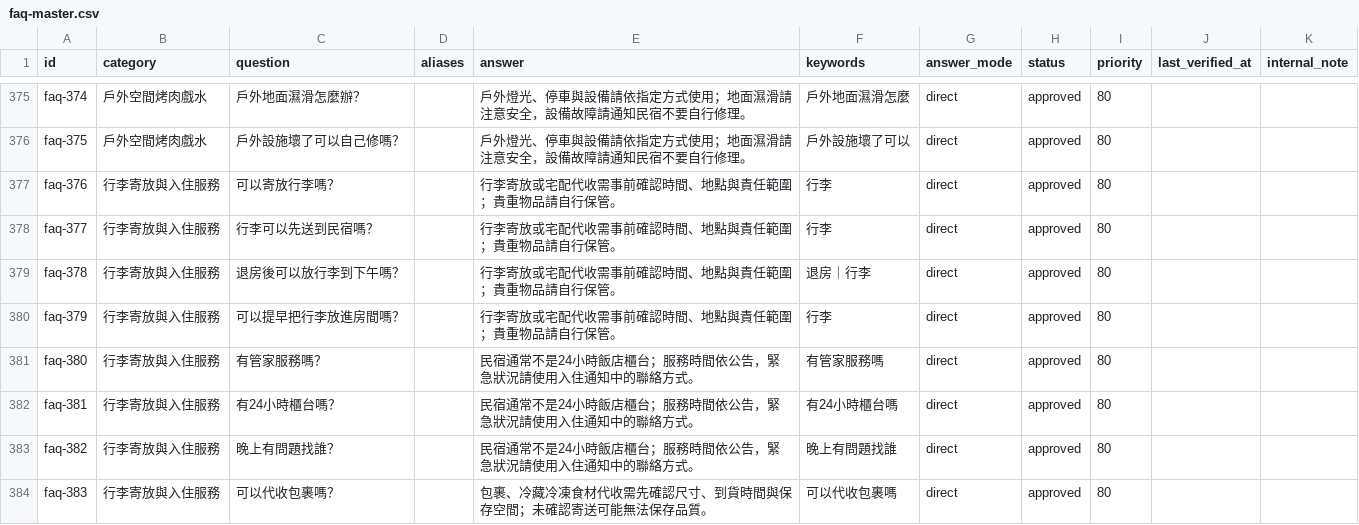
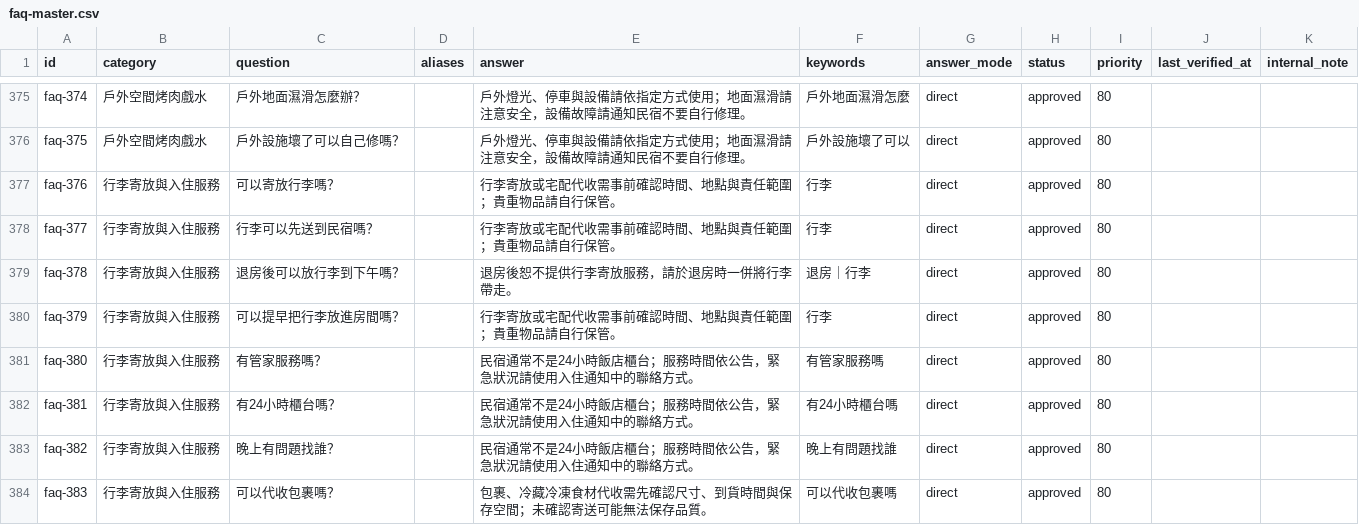
Before and after one commit to ianshih69/mumbao-universe, a CSV file: client/api/knowledge/faq-master.csv, drawn as a sheet; only a part is shown, gaps mark what is left out.

```diff
--- a/client/api/knowledge/faq-master.csv
+++ b/client/api/knowledge/faq-master.csv
@@ -390,3 +390,3 @@
 "faq-377","行李寄放與入住服務","行李可以先送到民宿嗎？","","行李寄放或宅配代收需事前確認時間、地點與責任範圍；貴重物品請自行保管。","行李","direct","approved","80","",""
-"faq-378","行李寄放與入住服務","退房後可以放行李到下午嗎？","","行李寄放或宅配代收需事前確認時間、地點與責任範圍；貴重物品請自行保管。","退房｜行李","direct","approved","80","",""
+"faq-378","行李寄放與入住服務","退房後可以放行李到下午嗎？","","退房後恕不提供行李寄放服務，請於退房時一併將行李帶走。","退房｜行李","direct","approved","80","",""
 "faq-379","行李寄放與入住服務","可以提早把行李放進房間嗎？","","行李寄放或宅配代收需事前確認時間、地點與責任範圍；貴重物品請自行保管。","行李","direct","approved","80","",""
```
Also changed, not shown: 1 other file.
